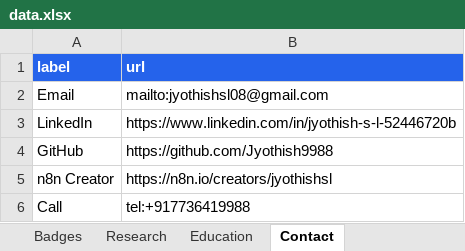
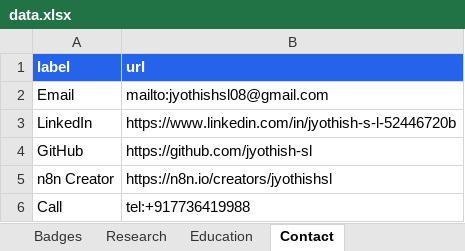
Before and after one commit to jyothish-sl/jyothish-sl, an Excel workbook: data.xlsx, sheet Contact, drawn as a sheet; values as stored, in another font and other column widths than the file's, no borders; the diff names each change by its address in the sheet, - before the commit and + after, or states it on an @@ line.

Commit message:
Add files via upload

```diff
--- a/data.xlsx (sheet Contact)
+++ b/data.xlsx (sheet Contact)
-B4 (url): https://github.com/Jyothish9988
+B4 (url): https://github.com/jyothish-sl
```
Also changed, not shown: sheet Profile.
